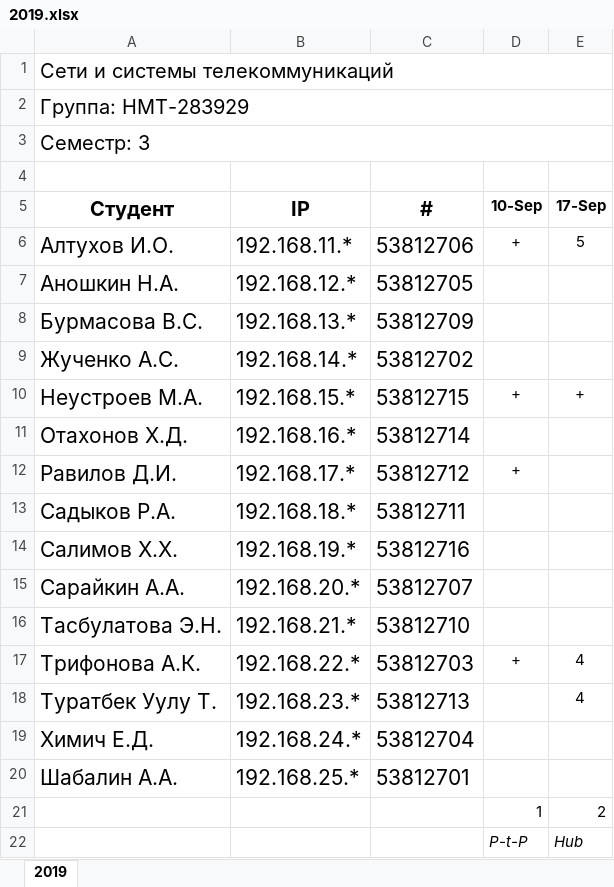
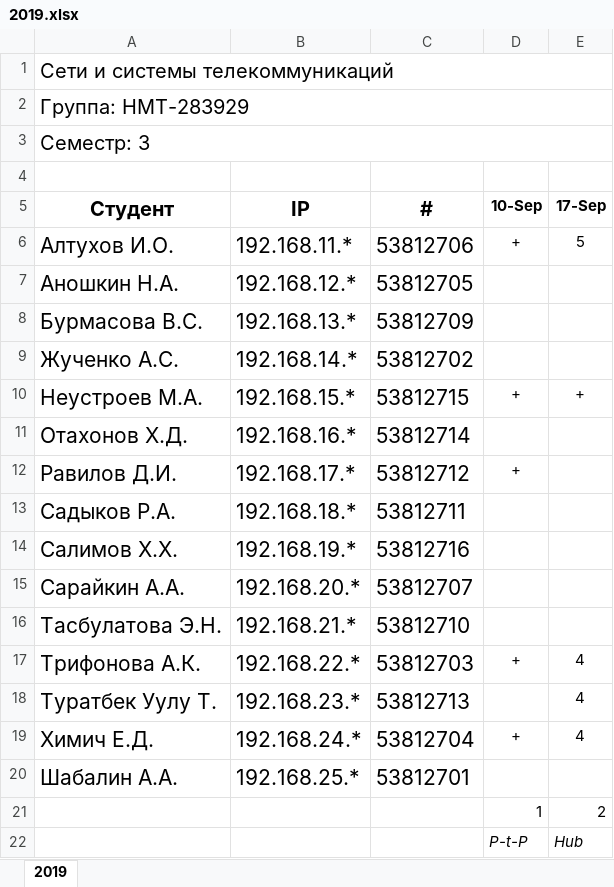
Before and after one commit to ukoloff/nets, an Excel workbook: register/2019.xlsx, sheet 2019, drawn as a sheet; values as stored, in another font and other column widths than the file's, no borders; the diff names each change by its address in the sheet, - before the commit and + after, or states it on an @@ line.

Commit message:
2++

```diff
--- a/register/2019.xlsx (sheet 2019)
+++ b/register/2019.xlsx (sheet 2019)
-D19 (10-Sep): (empty)
+D19 (10-Sep): +
-E19 (17-Sep): (empty)
+E19 (17-Sep): 4
```
